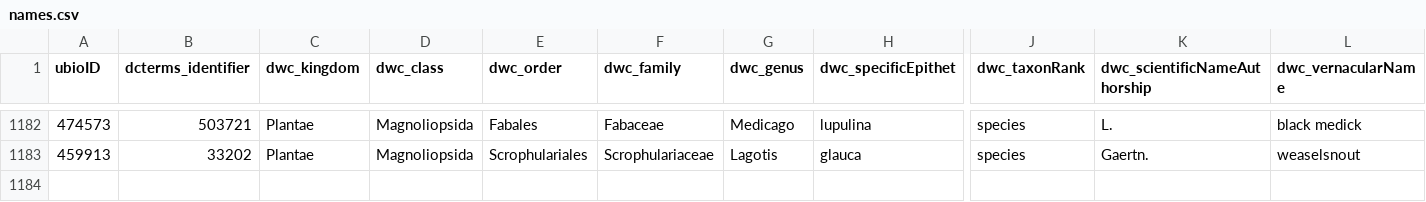
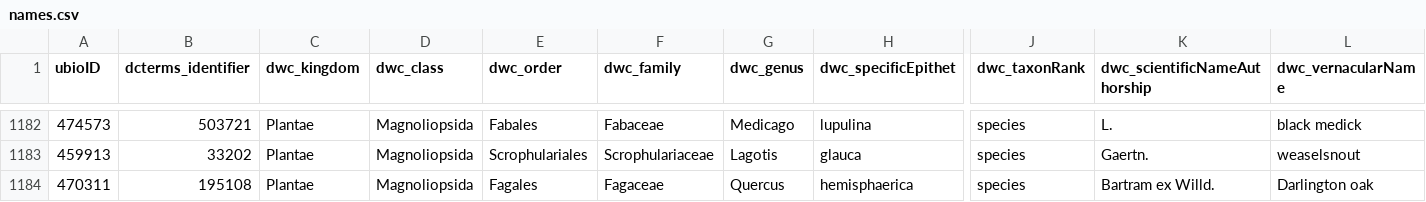
Before and after one commit to baskaufs/Bioimages, a CSV file: names.csv, drawn as a sheet; only a part is shown, gaps mark what is left out; rows hold the shown columns only; the diff names each change by its address in the sheet, - before the commit and + after, or states it on an @@ line.

Commit message:
updated names.csv and uri.rdf

```diff
--- a/names.csv
+++ b/names.csv
+row 1184: 470311 | 195108 | Plantae | Magnoliopsida | Fagales | Fagaceae | Quercus | hemisphaerica | species | Bartram ex Willd. | Darlington oak
```
Also changed, not shown: 1 other file.
